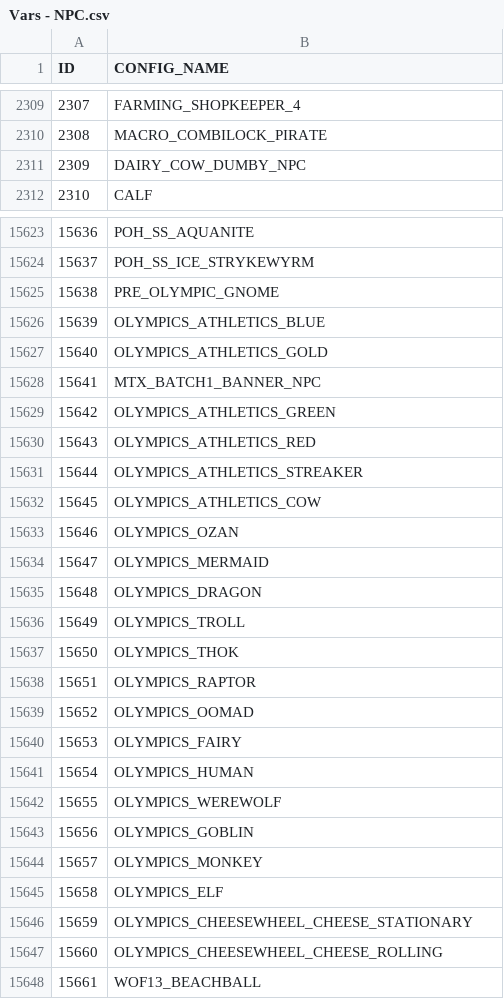
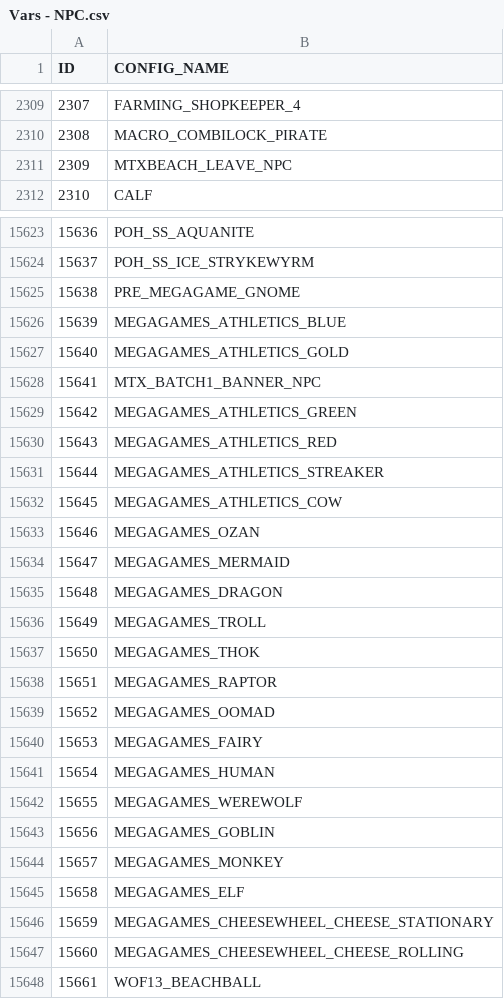
Before and after one commit to Techpure2013/RS3CacheMCP, a CSV file: rs3mcp/names/Vars - NPC.csv, drawn as a sheet; only a part is shown, gaps mark what is left out; the diff covers the shown part only.

```diff
--- a/rs3mcp/names/Vars - NPC.csv
+++ b/rs3mcp/names/Vars - NPC.csv
@@ -2310,3 +2310,3 @@ ID,CONFIG_NAME
 2308,MACRO_COMBILOCK_PIRATE
-2309,DAIRY_COW_DUMBY_NPC
+2309,MTXBEACH_LEAVE_NPC
 2310,CALF
@@ -15624,25 +15624,25 @@ ID,CONFIG_NAME
 15637,POH_SS_ICE_STRYKEWYRM
-15638,PRE_OLYMPIC_GNOME
-15639,OLYMPICS_ATHLETICS_BLUE
-15640,OLYMPICS_ATHLETICS_GOLD
+15638,PRE_MEGAGAME_GNOME
+15639,MEGAGAMES_ATHLETICS_BLUE
+15640,MEGAGAMES_ATHLETICS_GOLD
 15641,MTX_BATCH1_BANNER_NPC
-15642,OLYMPICS_ATHLETICS_GREEN
-15643,OLYMPICS_ATHLETICS_RED
-15644,OLYMPICS_ATHLETICS_STREAKER
-15645,OLYMPICS_ATHLETICS_COW
-15646,OLYMPICS_OZAN
-15647,OLYMPICS_MERMAID
-15648,OLYMPICS_DRAGON
-15649,OLYMPICS_TROLL
-15650,OLYMPICS_THOK
-15651,OLYMPICS_RAPTOR
-15652,OLYMPICS_OOMAD
-15653,OLYMPICS_FAIRY
-15654,OLYMPICS_HUMAN
-15655,OLYMPICS_WEREWOLF
-15656,OLYMPICS_GOBLIN
-15657,OLYMPICS_MONKEY
-15658,OLYMPICS_ELF
-15659,OLYMPICS_CHEESEWHEEL_CHEESE_STATIONARY
-15660,OLYMPICS_CHEESEWHEEL_CHEESE_ROLLING
+15642,MEGAGAMES_ATHLETICS_GREEN
+15643,MEGAGAMES_ATHLETICS_RED
+15644,MEGAGAMES_ATHLETICS_STREAKER
+15645,MEGAGAMES_ATHLETICS_COW
+15646,MEGAGAMES_OZAN
+15647,MEGAGAMES_MERMAID
+15648,MEGAGAMES_DRAGON
+15649,MEGAGAMES_TROLL
+15650,MEGAGAMES_THOK
+15651,MEGAGAMES_RAPTOR
+15652,MEGAGAMES_OOMAD
+15653,MEGAGAMES_FAIRY
+15654,MEGAGAMES_HUMAN
+15655,MEGAGAMES_WEREWOLF
+15656,MEGAGAMES_GOBLIN
+15657,MEGAGAMES_MONKEY
+15658,MEGAGAMES_ELF
+15659,MEGAGAMES_CHEESEWHEEL_CHEESE_STATIONARY
+15660,MEGAGAMES_CHEESEWHEEL_CHEESE_ROLLING
 15661,WOF13_BEACHBALL
```
Also changed, not shown: 54 added rows and 31 edited cells elsewhere in this file, rs3mcp/names/Vars - BaseAnimSet.csv, rs3mcp/names/Vars - DBTable.csv, 21 other files.
